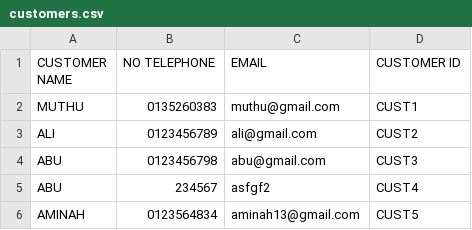
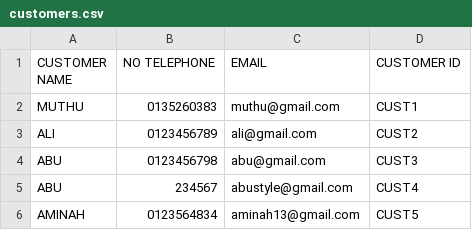
Before and after one commit to arieffhelmy/DVD-RENTAL-DATABASE, a CSV file: customers.csv, drawn as a sheet.

```diff
--- a/customers.csv
+++ b/customers.csv
@@ -4,3 +4,3 @@ ALI,0123456789,ali@gmail.com,CUST2
 ABU,0123456798,abu@gmail.com,CUST3
-ABU,234567,asfgf2,CUST4
+ABU,234567,abustyle@gmail.com,CUST4
 AMINAH,0123564834,aminah13@gmail.com,CUST5
```
Also changed, not shown: DVD_Rental_Database.csv, RentHistory.csv, 2 other files.
